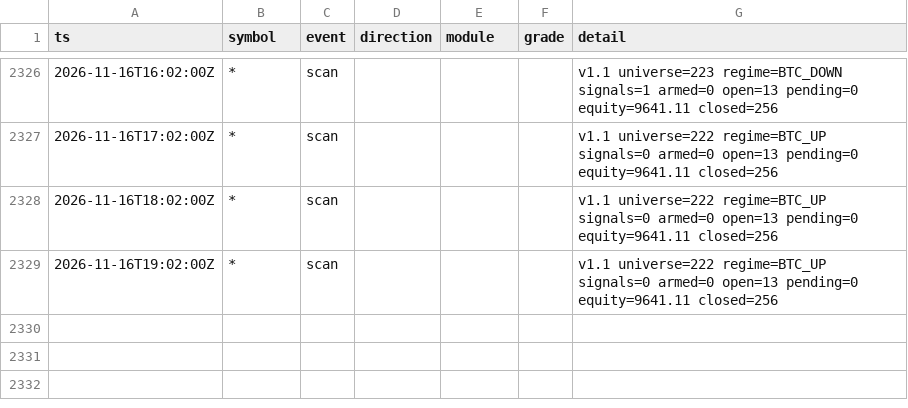
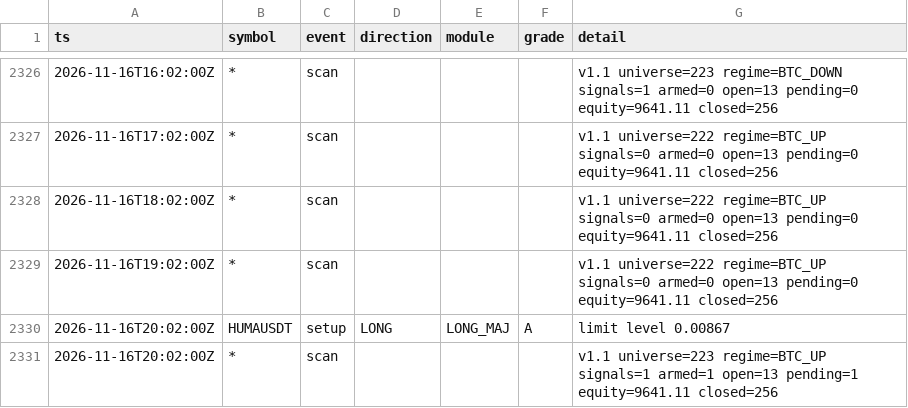
Before and after one commit to lukeperry80/sigbot-data, a CSV file: sigbot_events.csv, drawn as a sheet; only a part is shown, gaps mark what is left out; the diff names each change by its address in the sheet, - before the commit and + after, or states it on an @@ line.

```diff
--- a/sigbot_events.csv
+++ b/sigbot_events.csv
+row 2330: 2026-11-16T20:02:00Z | HUMAUSDT | setup | LONG | LONG_MAJ | A | limit level 0.00867
+row 2331: 2026-11-16T20:02:00Z | * | scan |  |  |  | v1.1 universe=223 regime=BTC_UP signals=1 armed=1 open=13 pending=1 equity=9641.11 closed=256
```
Also changed, not shown: 4 other files.
